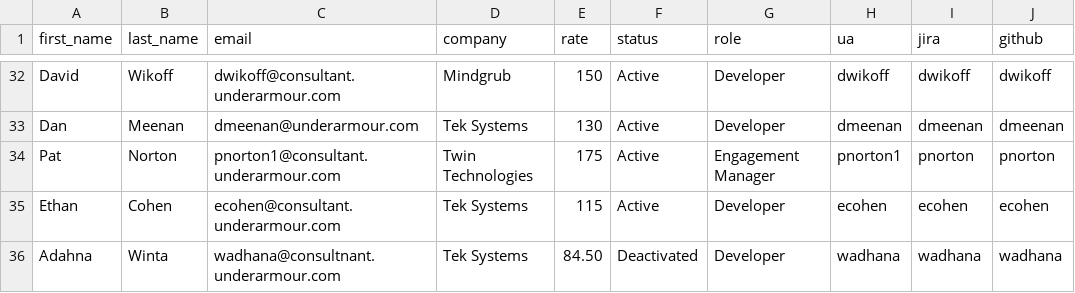
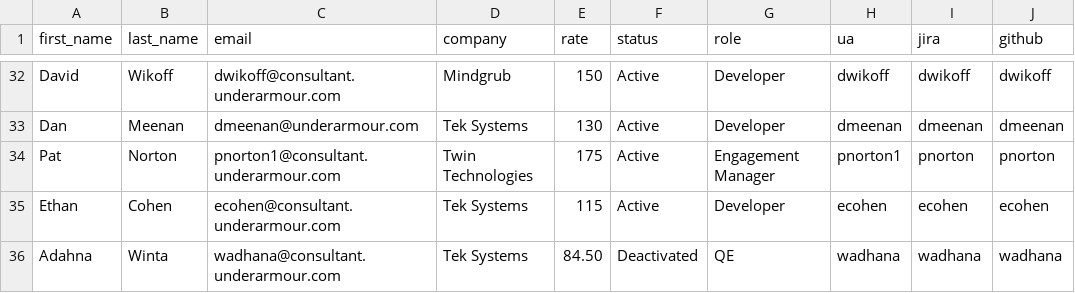
Before and after one commit to augur-ecosystem/augur, a CSV file: augur/data/consultants/engineering_consultants.csv, drawn as a sheet; only a part is shown, gaps mark what is left out; the diff names each change by its address in the sheet, - before the commit and + after, or states it on an @@ line.

Commit message:
Added winta babck to engineering consultant list

```diff
--- a/augur/data/consultants/engineering_consultants.csv
+++ b/augur/data/consultants/engineering_consultants.csv
-C36 (email): wadhana@consultnant.underarmour.com
+C36 (email): wadhana@consultant.underarmour.com
-G36 (role): Developer
+G36 (role): QE
```
